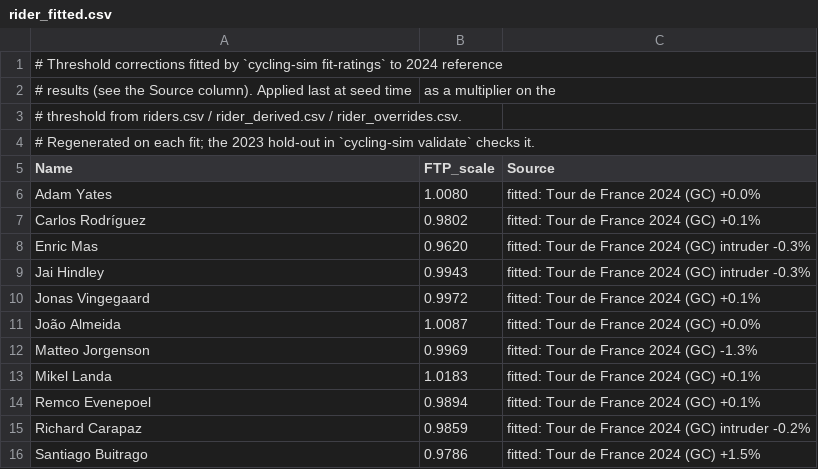
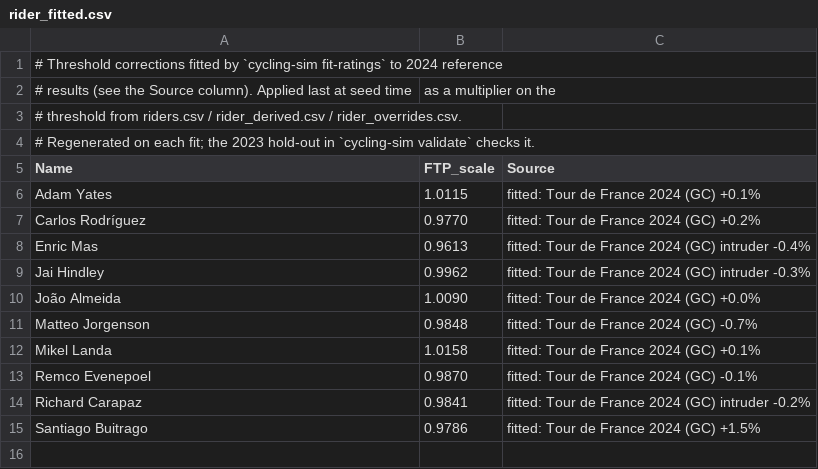
Before and after one commit to SRoussel/cycling-sim, a CSV file: data/rider_fitted.csv, drawn as a sheet.

```diff
--- a/data/rider_fitted.csv
+++ b/data/rider_fitted.csv
@@ -5,12 +5,11 @@
 Name,FTP_scale,Source
-Adam Yates,1.0080,fitted: Tour de France 2024 (GC) +0.0%
-Carlos Rodríguez,0.9802,fitted: Tour de France 2024 (GC) +0.1%
-Enric Mas,0.9620,fitted: Tour de France 2024 (GC) intruder -0.3%
-Jai Hindley,0.9943,fitted: Tour de France 2024 (GC) intruder -0.3%
-Jonas Vingegaard,0.9972,fitted: Tour de France 2024 (GC) +0.1%
-João Almeida,1.0087,fitted: Tour de France 2024 (GC) +0.0%
-Matteo Jorgenson,0.9969,fitted: Tour de France 2024 (GC) -1.3%
-Mikel Landa,1.0183,fitted: Tour de France 2024 (GC) +0.1%
-Remco Evenepoel,0.9894,fitted: Tour de France 2024 (GC) +0.1%
-Richard Carapaz,0.9859,fitted: Tour de France 2024 (GC) intruder -0.2%
+Adam Yates,1.0115,fitted: Tour de France 2024 (GC) +0.1%
+Carlos Rodríguez,0.9770,fitted: Tour de France 2024 (GC) +0.2%
+Enric Mas,0.9613,fitted: Tour de France 2024 (GC) intruder -0.4%
+Jai Hindley,0.9962,fitted: Tour de France 2024 (GC) intruder -0.3%
+João Almeida,1.0090,fitted: Tour de France 2024 (GC) +0.0%
+Matteo Jorgenson,0.9848,fitted: Tour de France 2024 (GC) -0.7%
+Mikel Landa,1.0158,fitted: Tour de France 2024 (GC) +0.1%
+Remco Evenepoel,0.9870,fitted: Tour de France 2024 (GC) -0.1%
+Richard Carapaz,0.9841,fitted: Tour de France 2024 (GC) intruder -0.2%
 Santiago Buitrago,0.9786,fitted: Tour de France 2024 (GC) +1.5%
```
Also changed, not shown: 3 other files.
